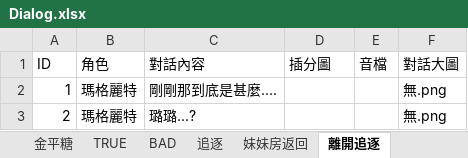
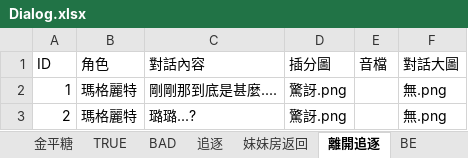
Before and after one commit to YUHAN9302/six, an Excel workbook: Assets/StreamingAssets/Dialog.xlsx, sheet 離開追逐, drawn as a sheet; values as stored, in another font and other column widths than the file's, no borders; the diff names each change by its address in the sheet, - before the commit and + after, or states it on an @@ line.

```diff
--- a/Assets/StreamingAssets/Dialog.xlsx (sheet 離開追逐)
+++ b/Assets/StreamingAssets/Dialog.xlsx (sheet 離開追逐)
+sheet tab: BE
-D2:D3 (插分圖): (empty)
+D2:D3 (插分圖): 驚訝.png
```
Also changed, not shown: sheet 妹妹房返回, sheet 追逐, 8 other files.
